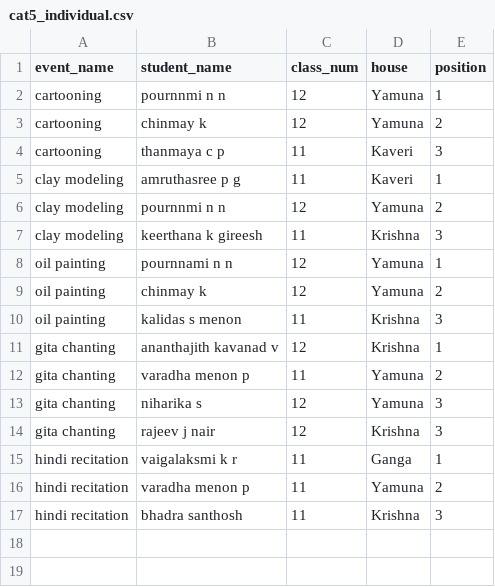
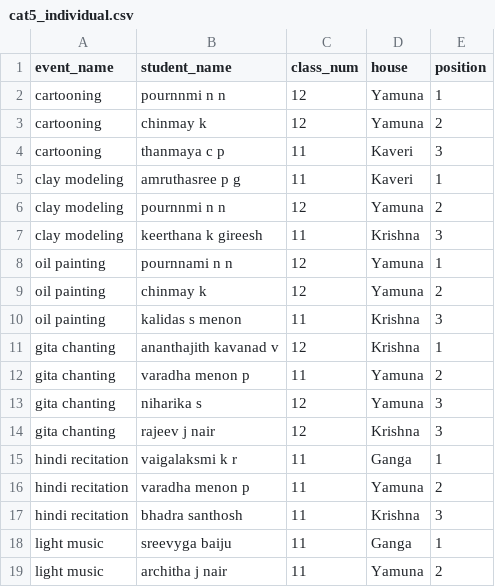
Before and after one commit to BVBIJK/Sameeksha, a CSV file: cat5_individual.csv, drawn as a sheet.

Commit message:
Update cat5_individual.csv

```diff
--- a/cat5_individual.csv
+++ b/cat5_individual.csv
@@ -17 +17,3 @@ hindi recitation,varadha menon p,11,Yamuna,2
 hindi recitation,bhadra santhosh,11,Krishna,3
+light music,sreevyga baiju,11,Ganga,1
+light music,architha j nair,11,Yamuna,2
```
